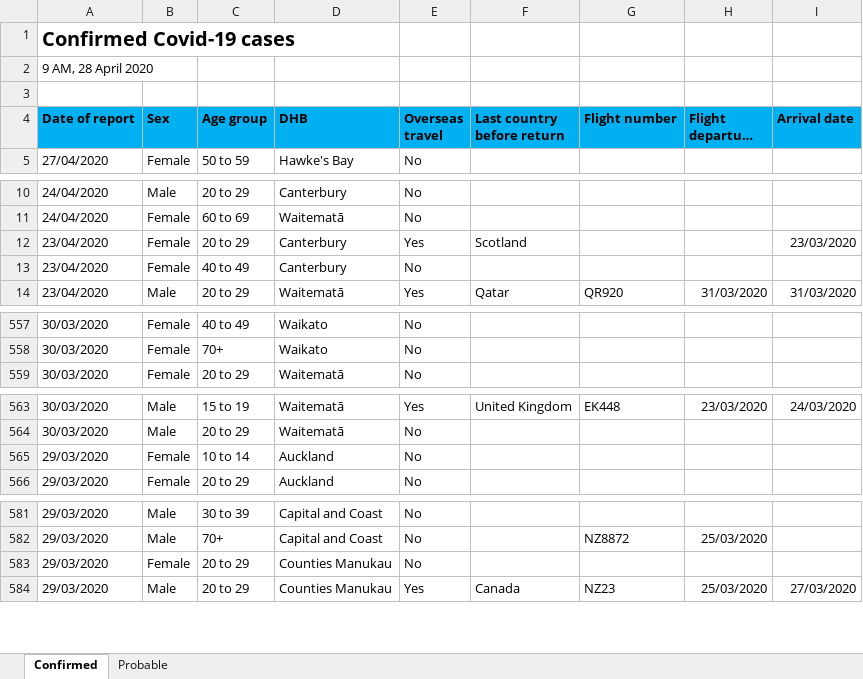
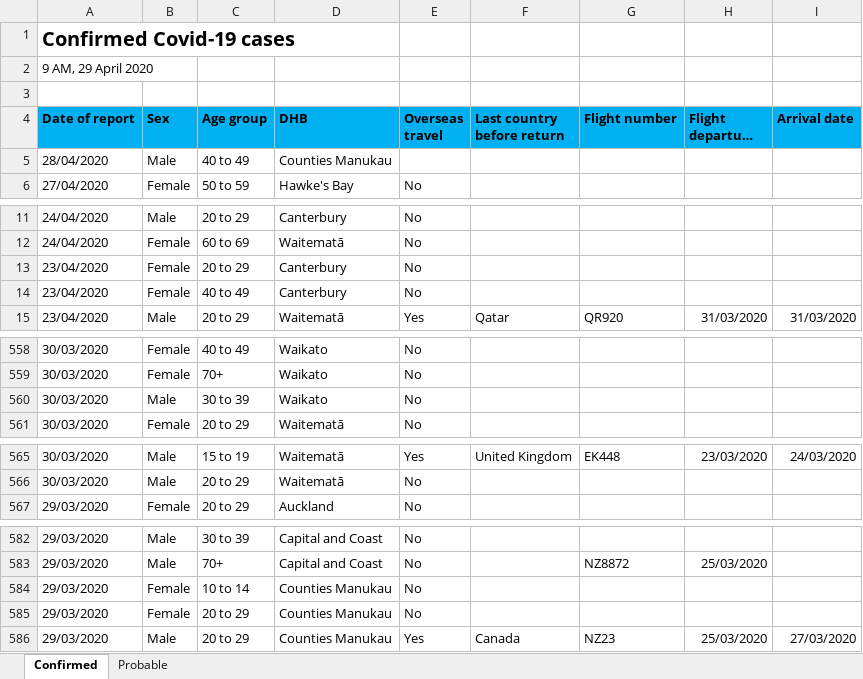
Before and after one commit to sirselim/covid_analysis, an Excel workbook: data/NZ_COVID19_data.xlsx, sheet Confirmed, drawn as a sheet; only a part is shown, gaps mark what is left out; long unchanged cells end in …; values as stored, in another font and other column widths than the file's, no borders; removed rows and columns are numbered as before the commit, all else as after; the diff covers the shown part only; the diff names each change by its address in the sheet, - before the commit and + after, or states it on an @@ line.

Commit message:
update for 29th April

```diff
--- a/data/NZ_COVID19_data.xlsx (sheet Confirmed)
+++ b/data/NZ_COVID19_data.xlsx (sheet Confirmed)
-A2 (Date of report): 9 AM, 28 April 2020
+A2 (Date of report): 9 AM, 29 April 2020
+row 5: 28/04/2020 | Male | 40 to 49 | Counties Manukau
-E13 (Overseas travel): Yes
+E13 (Overseas travel): No
-F13 (Last country before return): Scotland
+F13 (Last country before return): (empty)
-I13 (Arrival date): 23/03/2020
+I13 (Arrival date): (empty)
+row 560: 30/03/2020 | Male | 30 to 39 | Waikato | No
-row 565: 29/03/2020 | Female | 10 to 14 | Auckland | No
+row 584: 29/03/2020 | Female | 10 to 14 | Counties Manukau | No
```
Also changed, not shown: 16 edited cells elsewhere in this sheet, sheet Probable, 8 other files.
